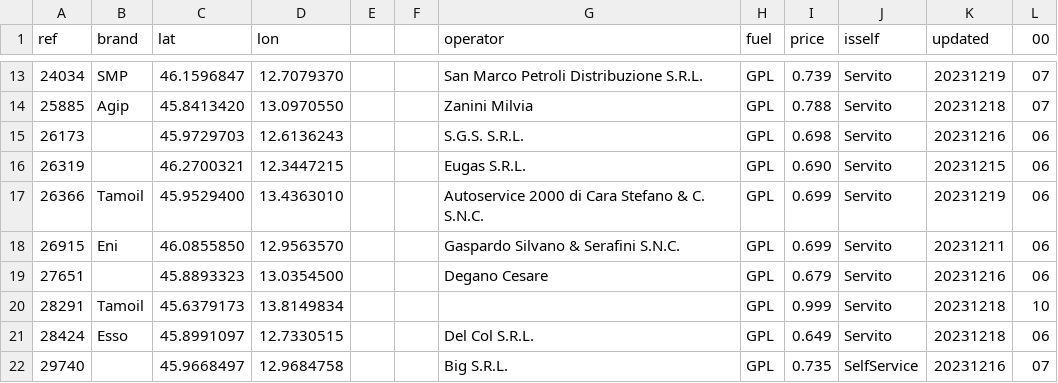
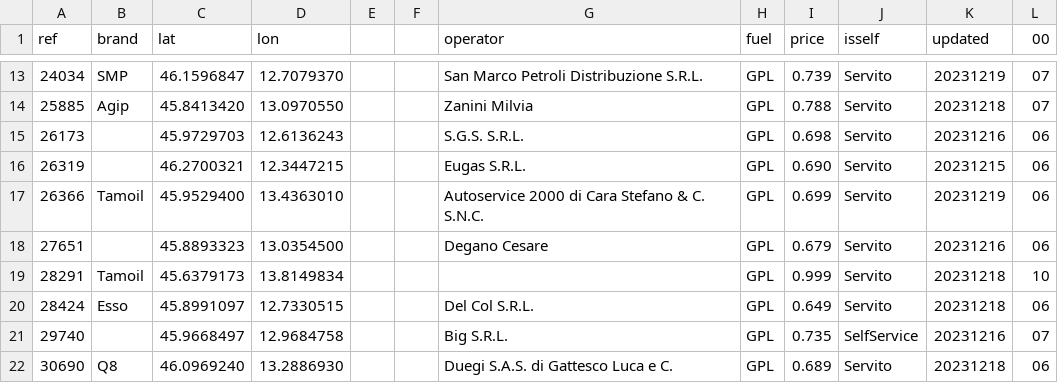
Before and after one commit to cascafico/FuelPrices, a CSV file: gpl.csv, drawn as a sheet; only a part is shown, gaps mark what is left out; the shorter side is filled out with more unchanged rows.

```diff
--- a/gpl.csv
+++ b/gpl.csv
@@ -17,3 +17,2 @@ ref;brand;lat;lon;;;operator;fuel;price;isself;updated;00
 26366;Tamoil;45.9529400;13.4363010;;;Autoservice 2000 di Cara Stefano & C. S.N.C.;GPL;0.699;Servito;20231219;06
-26915;Eni;46.0855850;12.9563570;;;Gaspardo Silvano & Serafini S.N.C.;GPL;0.699;Servito;20231211;06
 27651;;45.8893323;13.0354500;;;Degano Cesare;GPL;0.679;Servito;20231216;06
```
Also changed, not shown: benzina.csv, fuel.csv, 2 other files.
